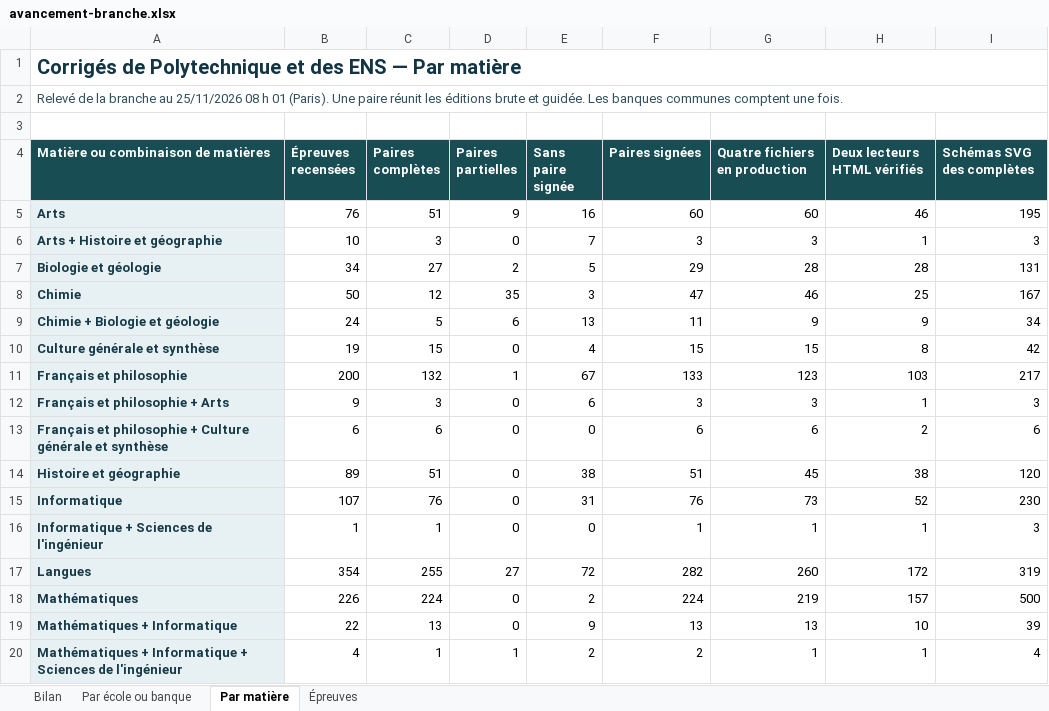
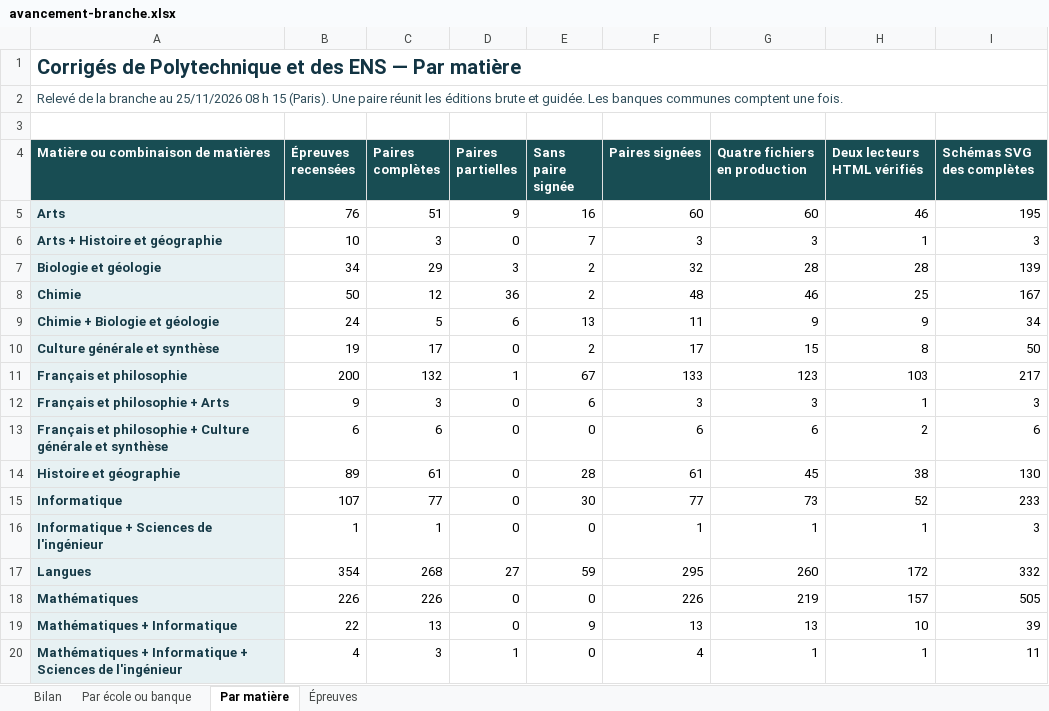
Before and after one commit to knoel99/corriges-concours, an Excel workbook: campagnes/x-ens/bilans/classeurs/avancement-branche.xlsx, sheet Par matière, drawn as a sheet; only a part is shown; values as stored, in another font and other column widths than the file's, no borders; the diff covers the shown part only; the diff names each change by its address in the sheet, - before the commit and + after, or states it on an @@ line.

```diff
--- a/campagnes/x-ens/bilans/classeurs/avancement-branche.xlsx (sheet Par matière)
+++ b/campagnes/x-ens/bilans/classeurs/avancement-branche.xlsx (sheet Par matière)
-A2: …08 h 01 (Paris). Une…
+A2: …08 h 15 (Paris). Une…
-C7 (Paires complètes): 27
+C7 (Paires complètes): 29
-D7 (Paires partielles): 2
+D7 (Paires partielles): 3
-E7 (Sans paire signée): 5
+E7 (Sans paire signée): 2
-F7 (Paires signées): 29
+F7 (Paires signées): 32
-I7 (Schémas SVG des complètes): 131
+I7 (Schémas SVG des complètes): 139
-D8 (Paires partielles): 35
+D8 (Paires partielles): 36
-E8 (Sans paire signée): 3
+E8 (Sans paire signée): 2
-F8 (Paires signées): 47
+F8 (Paires signées): 48
-C10 (Paires complètes): 15
+C10 (Paires complètes): 17
-E10 (Sans paire signée): 4
+E10 (Sans paire signée): 2
-F10 (Paires signées): 15
+F10 (Paires signées): 17
-I10 (Schémas SVG des complètes): 42
+I10 (Schémas SVG des complètes): 50
-C14 (Paires complètes): 51
+C14 (Paires complètes): 61
-E14 (Sans paire signée): 38
+E14 (Sans paire signée): 28
-F14 (Paires signées): 51
+F14 (Paires signées): 61
-I14 (Schémas SVG des complètes): 120
+I14 (Schémas SVG des complètes): 130
-C15 (Paires complètes): 76
+C15 (Paires complètes): 77
-E15 (Sans paire signée): 31
+E15 (Sans paire signée): 30
-F15 (Paires signées): 76
+F15 (Paires signées): 77
-I15 (Schémas SVG des complètes): 230
+I15 (Schémas SVG des complètes): 233
-C17 (Paires complètes): 255
+C17 (Paires complètes): 268
-E17 (Sans paire signée): 72
+E17 (Sans paire signée): 59
-F17 (Paires signées): 282
+F17 (Paires signées): 295
-I17 (Schémas SVG des complètes): 319
+I17 (Schémas SVG des complètes): 332
-C18 (Paires complètes): 224
+C18 (Paires complètes): 226
-E18 (Sans paire signée): 2
+E18 (Sans paire signée): 0
-F18 (Paires signées): 224
+F18 (Paires signées): 226
-I18 (Schémas SVG des complètes): 500
+I18 (Schémas SVG des complètes): 505
-C20 (Paires complètes): 1
+C20 (Paires complètes): 3
-E20 (Sans paire signée): 2
+E20 (Sans paire signée): 0
-F20 (Paires signées): 2
+F20 (Paires signées): 4
-I20 (Schémas SVG des complètes): 4
+I20 (Schémas SVG des complètes): 11
```
Also changed, not shown: 4 edited cells elsewhere in this sheet, sheet Épreuves, sheet Par école ou banque, sheet Bilan.
